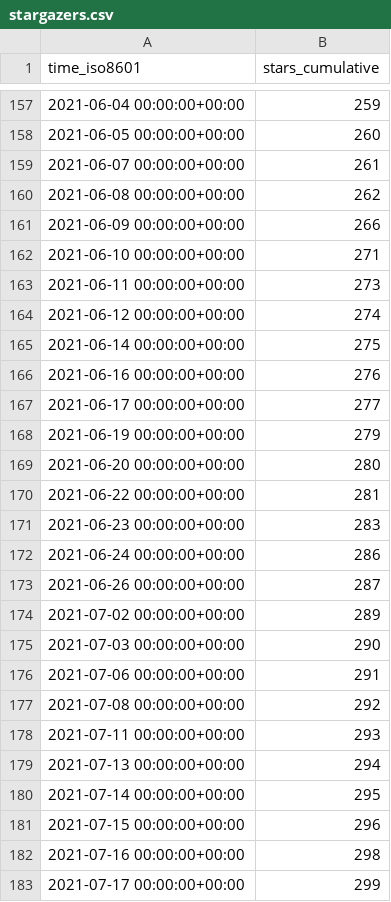
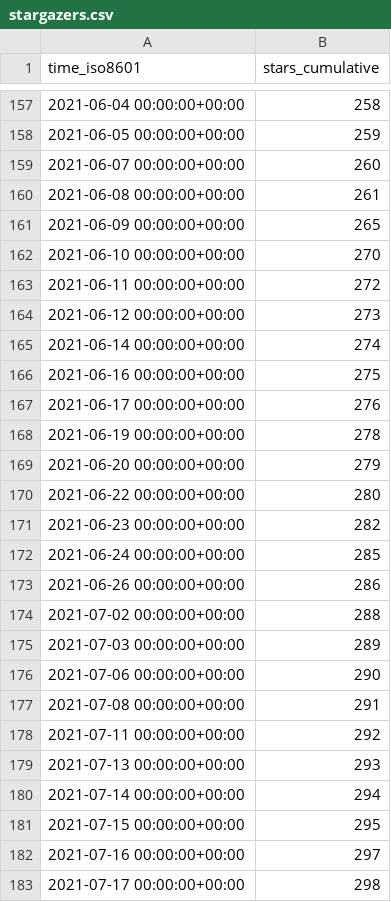
Before and after one commit to DevSCNinja/starport, a CSV file: tendermint/starport/ghrs-data/stargazers.csv, drawn as a sheet; only a part is shown, gaps mark what is left out; the diff covers the shown part only.

```diff
--- a/tendermint/starport/ghrs-data/stargazers.csv
+++ b/tendermint/starport/ghrs-data/stargazers.csv
@@ -157,27 +157,27 @@ time_iso8601,stars_cumulative
-2021-06-04 00:00:00+00:00,259
-2021-06-05 00:00:00+00:00,260
-2021-06-07 00:00:00+00:00,261
-2021-06-08 00:00:00+00:00,262
-2021-06-09 00:00:00+00:00,266
-2021-06-10 00:00:00+00:00,271
-2021-06-11 00:00:00+00:00,273
-2021-06-12 00:00:00+00:00,274
-2021-06-14 00:00:00+00:00,275
-2021-06-16 00:00:00+00:00,276
-2021-06-17 00:00:00+00:00,277
-2021-06-19 00:00:00+00:00,279
-2021-06-20 00:00:00+00:00,280
-2021-06-22 00:00:00+00:00,281
-2021-06-23 00:00:00+00:00,283
-2021-06-24 00:00:00+00:00,286
-2021-06-26 00:00:00+00:00,287
-2021-07-02 00:00:00+00:00,289
-2021-07-03 00:00:00+00:00,290
-2021-07-06 00:00:00+00:00,291
-2021-07-08 00:00:00+00:00,292
-2021-07-11 00:00:00+00:00,293
-2021-07-13 00:00:00+00:00,294
-2021-07-14 00:00:00+00:00,295
-2021-07-15 00:00:00+00:00,296
-2021-07-16 00:00:00+00:00,298
-2021-07-17 00:00:00+00:00,299
+2021-06-04 00:00:00+00:00,258
+2021-06-05 00:00:00+00:00,259
+2021-06-07 00:00:00+00:00,260
+2021-06-08 00:00:00+00:00,261
+2021-06-09 00:00:00+00:00,265
+2021-06-10 00:00:00+00:00,270
+2021-06-11 00:00:00+00:00,272
+2021-06-12 00:00:00+00:00,273
+2021-06-14 00:00:00+00:00,274
+2021-06-16 00:00:00+00:00,275
+2021-06-17 00:00:00+00:00,276
+2021-06-19 00:00:00+00:00,278
+2021-06-20 00:00:00+00:00,279
+2021-06-22 00:00:00+00:00,280
+2021-06-23 00:00:00+00:00,282
+2021-06-24 00:00:00+00:00,285
+2021-06-26 00:00:00+00:00,286
+2021-07-02 00:00:00+00:00,288
+2021-07-03 00:00:00+00:00,289
+2021-07-06 00:00:00+00:00,290
+2021-07-08 00:00:00+00:00,291
+2021-07-11 00:00:00+00:00,292
+2021-07-13 00:00:00+00:00,293
+2021-07-14 00:00:00+00:00,294
+2021-07-15 00:00:00+00:00,295
+2021-07-16 00:00:00+00:00,297
+2021-07-17 00:00:00+00:00,298
```
Also changed, not shown: 1 added row and 67 edited cells elsewhere in this file.
